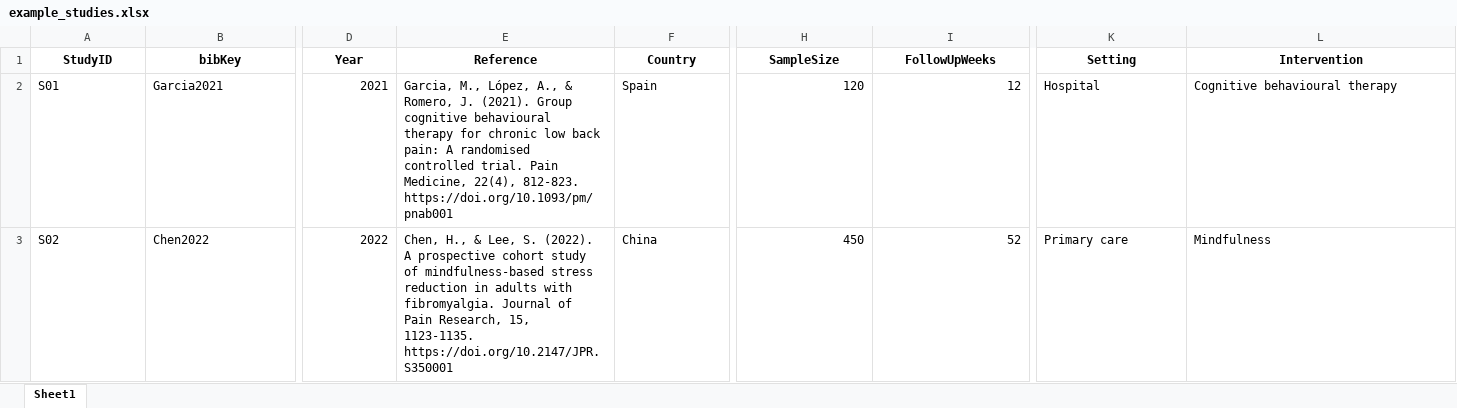
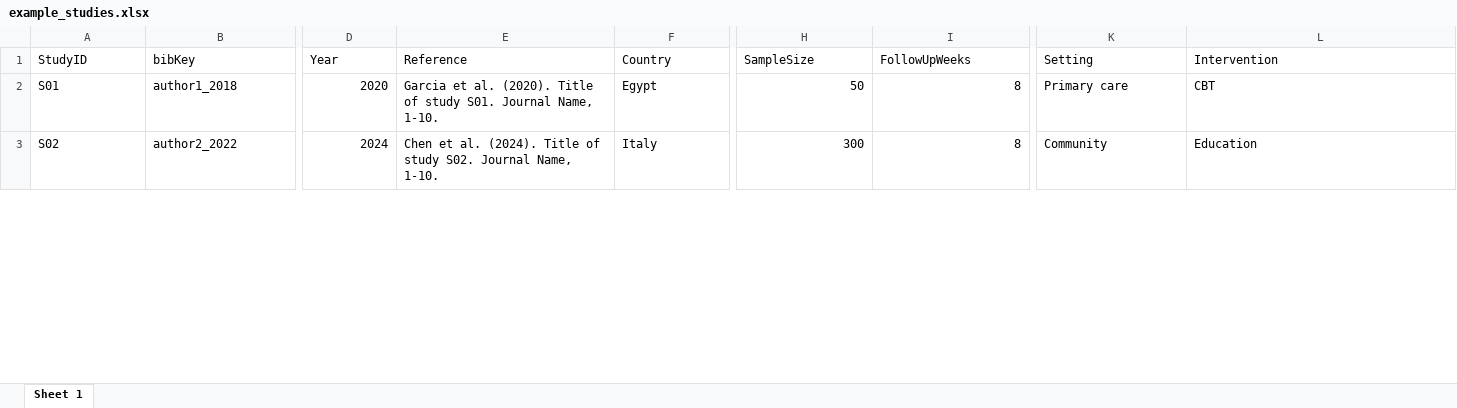
Before and after one commit to sonsoleslp/litReview, an Excel workbook: inst/extdata/example_studies.xlsx, sheet Sheet 1, drawn as a sheet; only a part is shown, gaps mark what is left out; values as stored, in another font and other column widths than the file's, no borders; the diff covers the shown part only; the diff names each change by its address in the sheet, - before the commit and + after, or states it on an @@ line.

```diff
--- a/inst/extdata/example_studies.xlsx (sheet Sheet 1)
+++ b/inst/extdata/example_studies.xlsx (sheet Sheet 1)
-sheet tab: Sheet1
+sheet tab: Sheet 1
@@ A1:L1 bold: on → off, alignment: center → left @@
-B2 (bibKey): Garcia2021
+B2 (bibKey): author1_2018
-D2 (Year): 2021
+D2 (Year): 2020
-E2 (Reference): Garcia, M., López, A., & Romero, J. (2021). Group cognitive behavioural therapy for chronic low back pain: A randomised controlled trial. Pain Medicine, 22(4), 812-823. https://doi.org/10.1093/pm/pnab001
+E2 (Reference): Garcia et al. (2020). Title of study S01. Journal Name, 1-10.
-F2 (Country): Spain
+F2 (Country): Egypt
-H2 (SampleSize): 120
+H2 (SampleSize): 50
-I2 (FollowUpWeeks): 12
+I2 (FollowUpWeeks): 8
-K2 (Setting): Hospital
+K2 (Setting): Primary care
-L2 (Intervention): Cognitive behavioural therapy
+L2 (Intervention): CBT
-B3 (bibKey): Chen2022
+B3 (bibKey): author2_2022
-D3 (Year): 2022
+D3 (Year): 2024
-E3 (Reference): Chen, H., & Lee, S. (2022). A prospective cohort study of mindfulness-based stress reduction in adults with fibromyalgia. Journal of Pain Research, 15, 1123-1135. https://doi.org/10.2147/JPR.S350001
+E3 (Reference): Chen et al. (2024). Title of study S02. Journal Name, 1-10.
-F3 (Country): China
+F3 (Country): Italy
-H3 (SampleSize): 450
+H3 (SampleSize): 300
-I3 (FollowUpWeeks): 52
+I3 (FollowUpWeeks): 8
-K3 (Setting): Primary care
+K3 (Setting): Community
-L3 (Intervention): Mindfulness
+L3 (Intervention): Education
```
Also changed, not shown: 25 added rows, 339 edited cells and cell formats elsewhere in this sheet, 23 other files.
